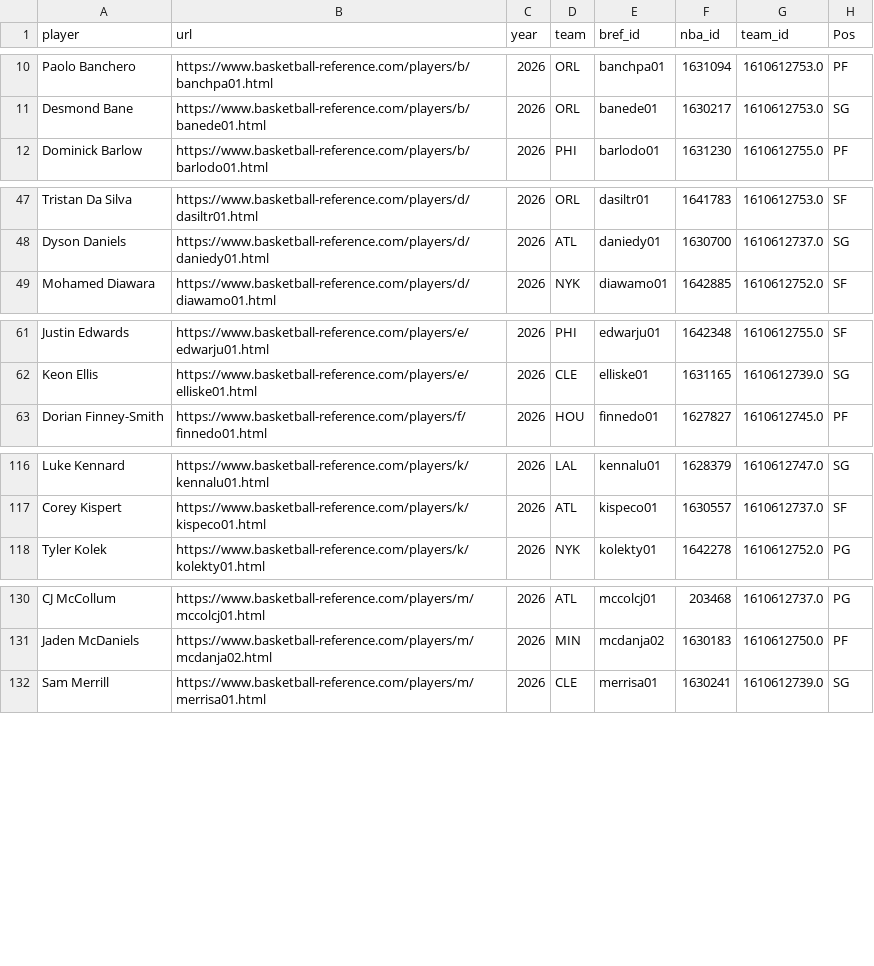
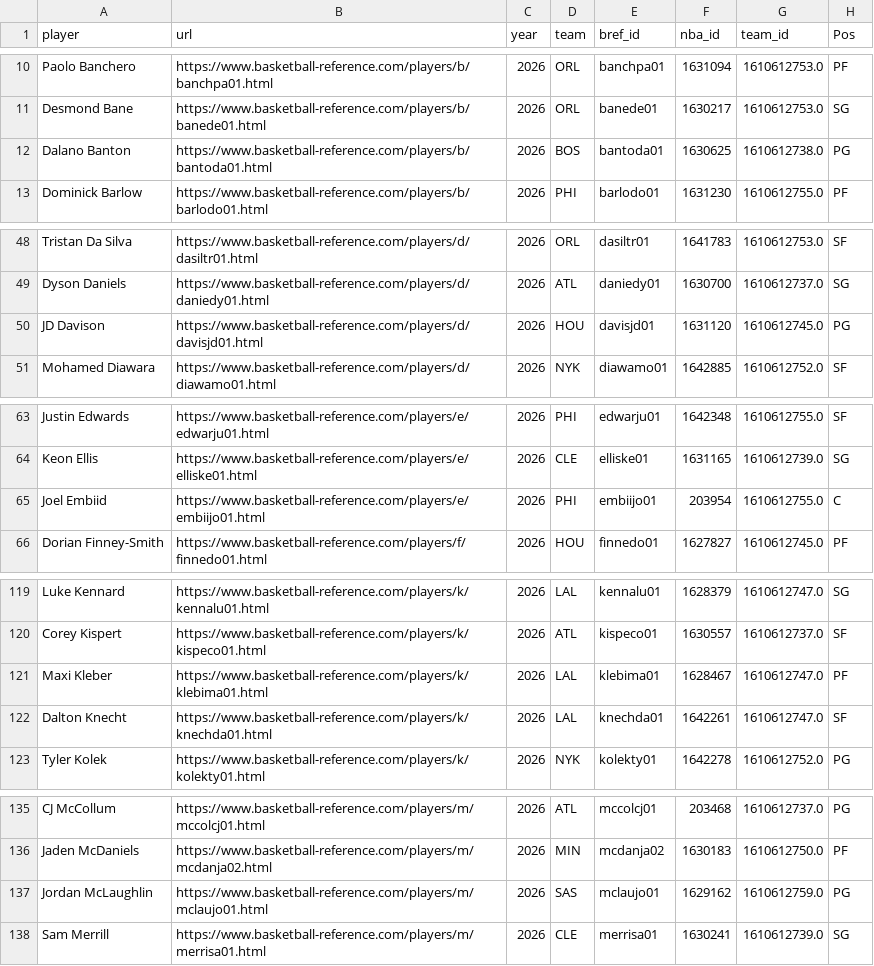
Before and after one commit to gabriel1200/site_Data, a CSV file: modern_index_ps.csv, drawn as a sheet; only a part is shown, gaps mark what is left out; the diff covers the shown part only; the diff names each change by its address in the sheet, - before the commit and + after, or states it on an @@ line.

```diff
--- a/modern_index_ps.csv
+++ b/modern_index_ps.csv
+row 12: Dalano Banton | https://www.basketball-reference.com/players/b/bantoda01.html | 2026 | BOS | bantoda01 | 1630625 | 1610612738.0 | PG
+row 50: JD Davison | https://www.basketball-reference.com/players/d/davisjd01.html | 2026 | HOU | davisjd01 | 1631120 | 1610612745.0 | PG
+row 65: Joel Embiid | https://www.basketball-reference.com/players/e/embiijo01.html | 2026 | PHI | embiijo01 | 203954 | 1610612755.0 | C
+row 121: Maxi Kleber | https://www.basketball-reference.com/players/k/klebima01.html | 2026 | LAL | klebima01 | 1628467 | 1610612747.0 | PF
+row 122: Dalton Knecht | https://www.basketball-reference.com/players/k/knechda01.html | 2026 | LAL | knechda01 | 1642261 | 1610612747.0 | SF
+row 137: Jordan McLaughlin | https://www.basketball-reference.com/players/m/mclaujo01.html | 2026 | SAS | mclaujo01 | 1629162 | 1610612759.0 | PG
```
Also changed, not shown: 2 added rows elsewhere in this file, dribbleshot_ps.csv, hustle_ps.csv, 38 other files.
